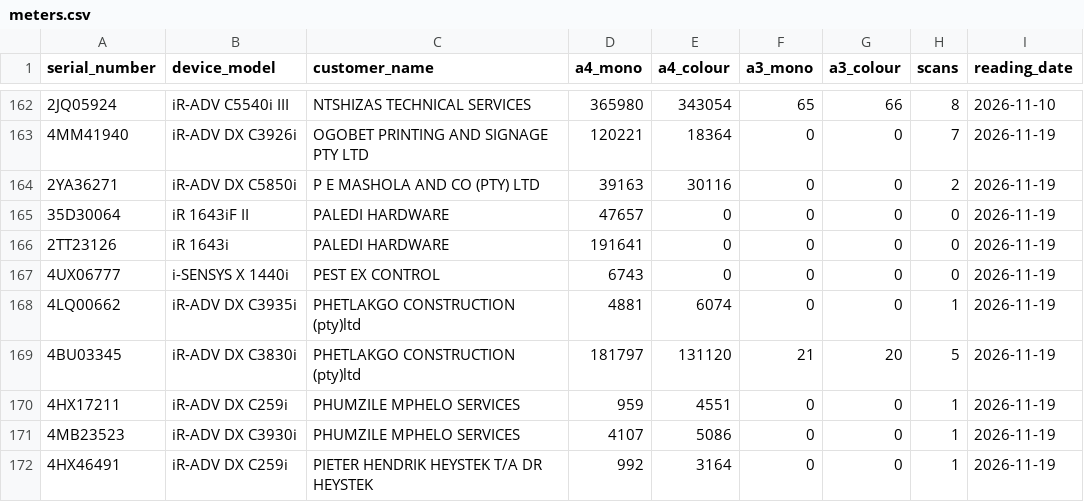
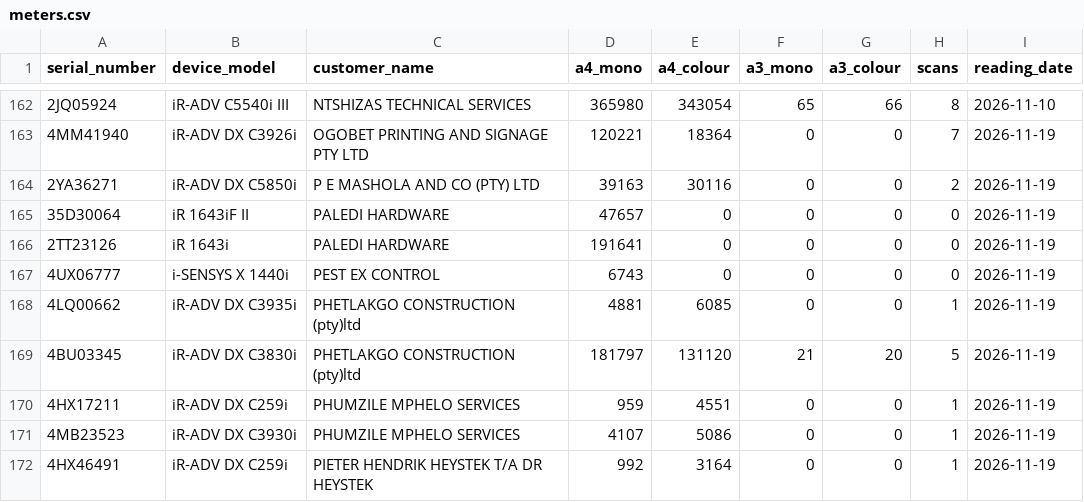
Before and after one commit to cipolokwane/copier-data-fetcher, a CSV file: data/meters.csv, drawn as a sheet; only a part is shown, gaps mark what is left out; the diff names each change by its address in the sheet, - before the commit and + after, or states it on an @@ line.

Commit message:
auto: meters 2026-11-19 (231 devices)

```diff
--- a/data/meters.csv
+++ b/data/meters.csv
-E168 (a4_colour): 6074
+E168 (a4_colour): 6085
```
